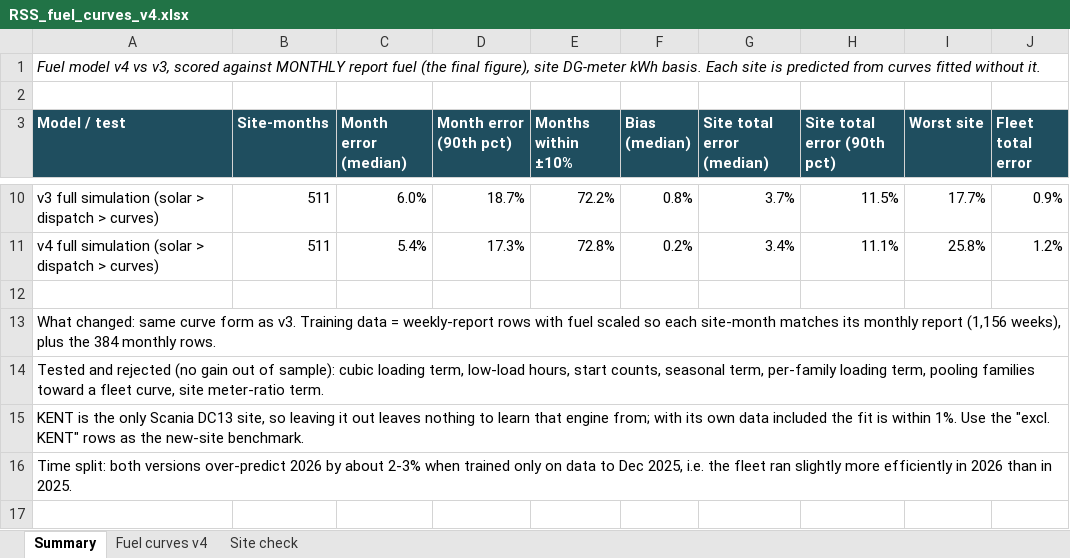
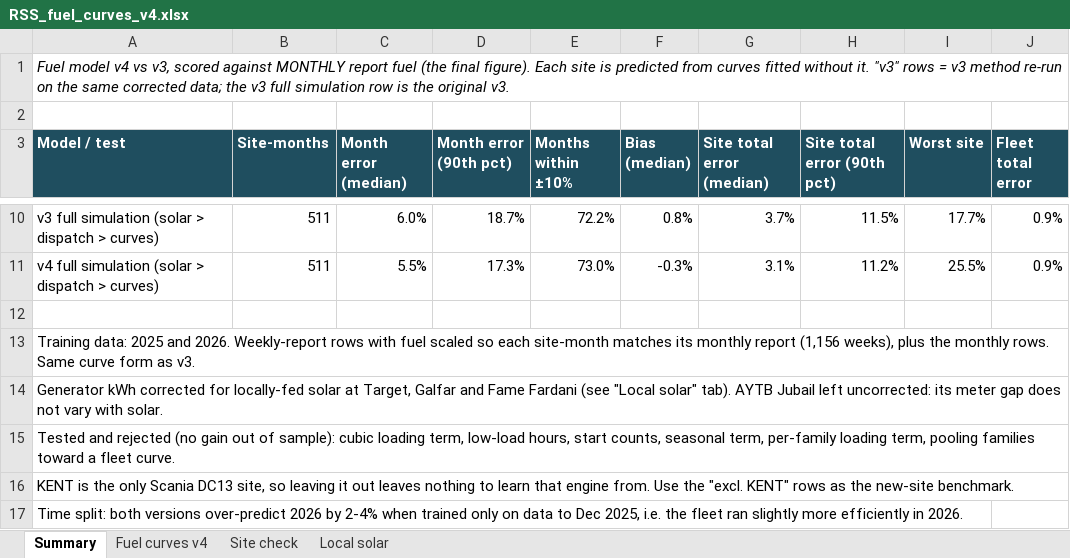
Before and after one commit to imrannit-1987/rss-hybrid-model, an Excel workbook: outputs/RSS_fuel_curves_v4.xlsx, sheet Summary, drawn as a sheet; only a part is shown, gaps mark what is left out; values as stored, in another font and other column widths than the file's, no borders; the diff covers the shown part only; the diff names each change by its address in the sheet, - before the commit and + after, or states it on an @@ line.

```diff
--- a/outputs/RSS_fuel_curves_v4.xlsx (sheet Summary)
+++ b/outputs/RSS_fuel_curves_v4.xlsx (sheet Summary)
+sheet tab: Local solar
-A1 (Model / test): …(the final figure), site DG-meter kWh basis. Each site is predicted from curves fitted without it.
+A1 (Model / test): …(the final figure). Each site is predicted from curves fitted without it. "v3" rows = v3 method re-run on the same corrected data; the v3 full simulation row is the original v3.
-C11 (Month error (median)): 5.4%
+C11 (Month error (median)): 5.5%
-E11 (Months within ±10%): 72.8%
+E11 (Months within ±10%): 73.0%
-F11 (Bias (median)): 0.2%
+F11 (Bias (median)): -0.3%
-G11 (Site total error (median)): 3.4%
+G11 (Site total error (median)): 3.1%
-H11 (Site total error (90th pct)): 11.1%
+H11 (Site total error (90th pct)): 11.2%
-I11 (Worst site): 25.8%
+I11 (Worst site): 25.5%
-J11 (Fleet total error): 1.2%
+J11 (Fleet total error): 0.9%
-A13 (Model / test): What changed: same curve form as v3. Training data = weekly-report rows with fuel scaled so each site-month matches its monthly report (1,156 weeks), plus the 384 monthly rows.
+A13 (Model / test): Training data: 2025 and 2026. Weekly-report rows with fuel scaled so each site-month matches its monthly report (1,156 weeks), plus the monthly rows. Same curve form as v3.
-A14 (Model / test): Tested and rejected (no gain out of sample): cubic loading term, low-load hours, start counts, seasonal term, per-family loading term, pooling families toward a fleet curve, site meter-ratio term.
+A14 (Model / test): Generator kWh corrected for locally-fed solar at Target, Galfar and Fame Fardani (see "Local solar" tab). AYTB Jubail left uncorrected: its meter gap does not vary with solar.
-A15 (Model / test): KENT is the only Scania DC13 site, so leaving it out leaves nothing to learn that engine from; with its own data included the fit is within 1%. Use the "excl. KENT" rows as the new-site benchmark.
+A15 (Model / test): Tested and rejected (no gain out of sample): cubic loading term, low-load hours, start counts, seasonal term, per-family loading term, pooling families toward a fleet curve.
-A16 (Model / test): Time split: both versions over-predict 2026 by about 2-3% when trained only on data to Dec 2025, i.e. the fleet ran slightly more efficiently in 2026 than in 2025.
+A16 (Model / test): KENT is the only Scania DC13 site, so leaving it out leaves nothing to learn that engine from. Use the "excl. KENT" rows as the new-site benchmark.
+row 17: Time split: both versions over-predict 2026 by 2-4% when trained only on data to Dec 2025, i.e. the fleet ran slightly more efficiently in 2026.
```
Also changed, not shown: 35 edited cells elsewhere in this sheet, sheet Fuel curves v4, sheet Site check, 13 other files.
